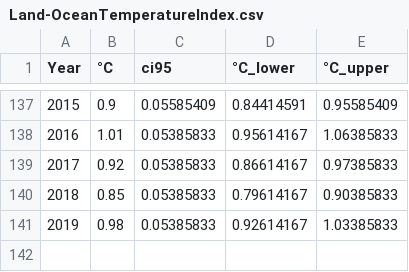
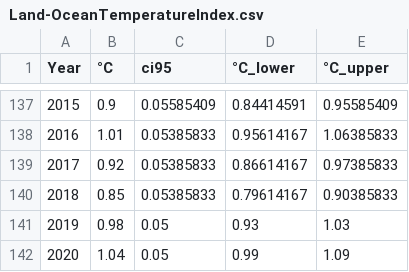
Before and after one commit to RPGroup-PBoC/human_impacts, a CSV file: data/atmosphere_biogeochemistry/GISTEMP_v4_global_temperature_trend/processed/Land-OceanTemperatureIndex.csv, drawn as a sheet; only a part is shown, gaps mark what is left out.

```diff
--- a/data/atmosphere_biogeochemistry/GISTEMP_v4_global_temperature_trend/processed/Land-OceanTemperatureIndex.csv
+++ b/data/atmosphere_biogeochemistry/GISTEMP_v4_global_temperature_trend/processed/Land-OceanTemperatureIndex.csv
@@ -140,2 +140,3 @@
 2018,0.85,0.05385833,0.79614167,0.90385833
-2019,0.98,0.05385833,0.92614167,1.03385833
+2019,0.98,0.05,0.93,1.03
+2020,1.04,0.05,0.99,1.09
```
Also changed, not shown: data/atmosphere_biogeochemistry/GISTEMP_v4_global_temperature_trend/processed/GISTEMPv4_global_surf_temperature_trend.csv, data/atmosphere_biogeochemistry/GISTEMP_v4_global_temperature_trend/source/GLB.Ts+dSST.csv, 4 other files.
